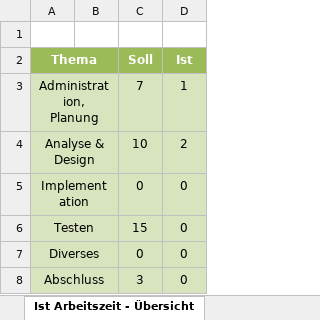
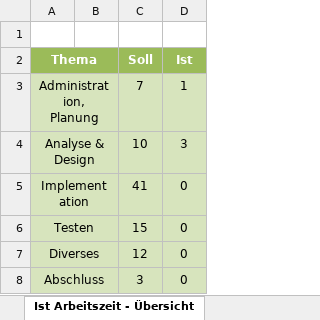
Before and after one commit to NoahZiltener/BLJ-Zeiterfassungssystem, an Excel workbook: doc/Zeitplanung.xlsx, sheet Ist Arbeitszeit - Übersicht, drawn as a sheet; values as stored, in another font and other column widths than the file's, no borders; charts and pictures not drawn; the diff names each change by its address in the sheet, - before the commit and + after, or states it on an @@ line.

```diff
--- a/doc/Zeitplanung.xlsx (sheet Ist Arbeitszeit - Übersicht)
+++ b/doc/Zeitplanung.xlsx (sheet Ist Arbeitszeit - Übersicht)
-D4 (Ist): 2
+D4 (Ist): 3
-C5 (Soll): 0
+C5 (Soll): 41
-C7 (Soll): 0
+C7 (Soll): 12
```
Also changed, not shown: sheet Zeitplanung, charts or pictures, 2 other files.
